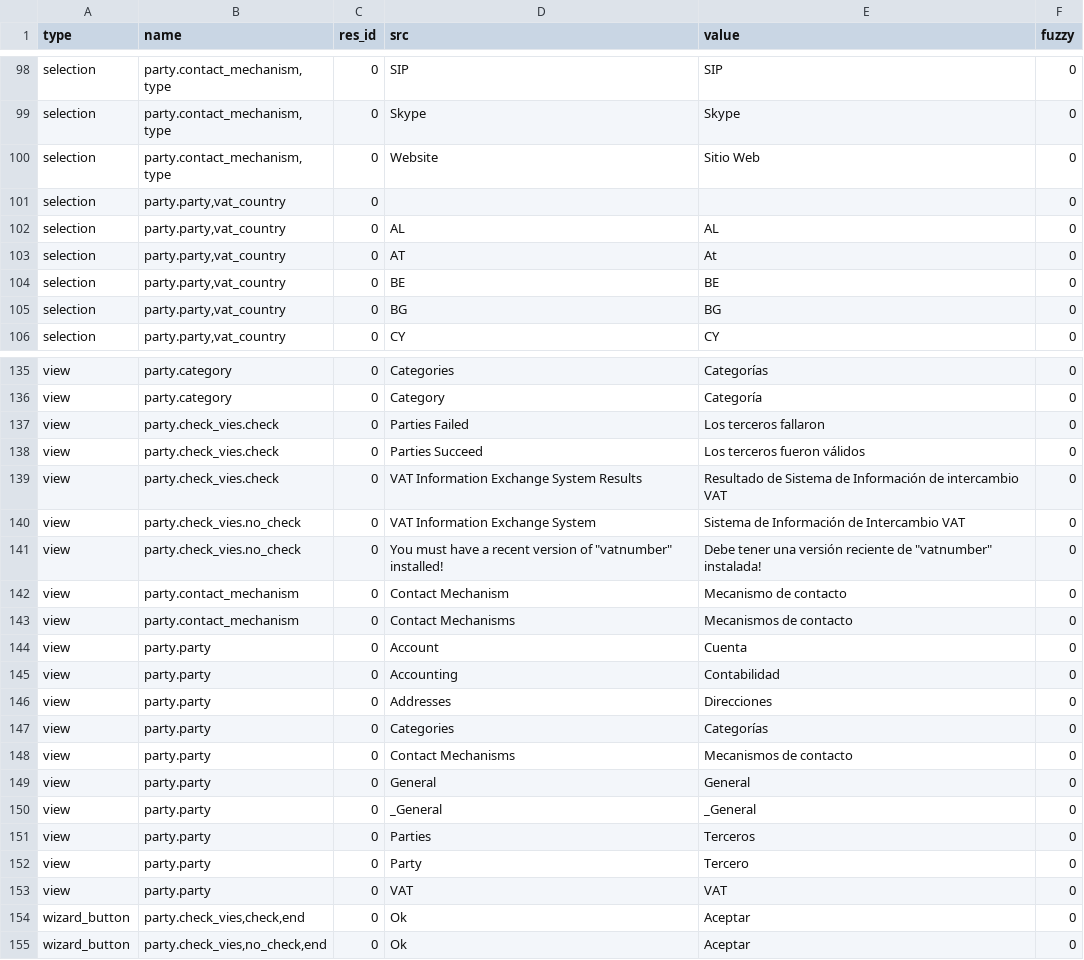
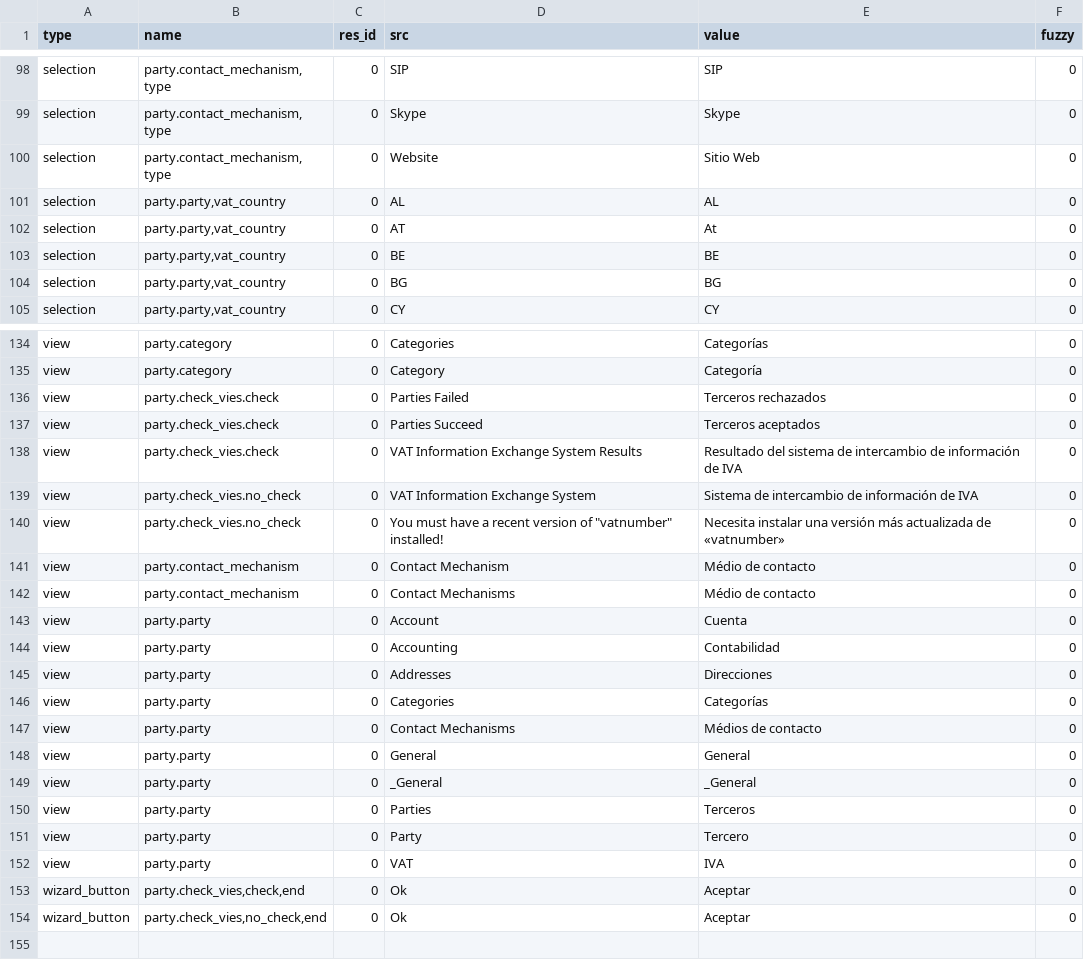
Before and after one commit to NaN-tic/trytond-party, a CSV file: es_ES.csv, drawn as a sheet; only a part is shown, gaps mark what is left out; the diff covers the shown part only.

```diff
--- a/es_ES.csv
+++ b/es_ES.csv
@@ -100,3 +100,2 @@ selection,"party.contact_mechanism,type",0,Skype,Skype,0
 selection,"party.contact_mechanism,type",0,Website,Sitio Web,0
-selection,"party.party,vat_country",0,,,0
 selection,"party.party,vat_country",0,AL,AL,0
@@ -136,9 +135,9 @@ view,party.category,0,Categories,Categorías,0
 view,party.category,0,Category,Categoría,0
-view,party.check_vies.check,0,Parties Failed,Los terceros fallaron,0
-view,party.check_vies.check,0,Parties Succeed,Los terceros fueron válidos,0
-view,party.check_vies.check,0,VAT Information Exchange System Results,Resultado de Sistema de Información de intercambio VAT,0
-view,party.check_vies.no_check,0,VAT Information Exchange System,Sistema de Información de Intercambio VAT,0
-view,party.check_vies.no_check,0,"You must have a recent version of ""vatnumber"" installed!","Debe tener una versión reciente de ""vatnumber"" instalada!",0
-view,party.contact_mechanism,0,Contact Mechanism,Mecanismo de contacto,0
-view,party.contact_mechanism,0,Contact Mechanisms,Mecanismos de contacto,0
+view,party.check_vies.check,0,Parties Failed,Terceros rechazados,0
+view,party.check_vies.check,0,Parties Succeed,Terceros aceptados,0
+view,party.check_vies.check,0,VAT Information Exchange System Results,Resultado del sistema de intercambio de información de IVA,0
+view,party.check_vies.no_check,0,VAT Information Exchange System,Sistema de intercambio de información de IVA,0
+view,party.check_vies.no_check,0,"You must have a recent version of ""vatnumber"" installed!",Necesita instalar una versión más actualizada de «vatnumber»,0
+view,party.contact_mechanism,0,Contact Mechanism,Médio de contacto,0
+view,party.contact_mechanism,0,Contact Mechanisms,Médio de contacto,0
 view,party.party,0,Account,Cuenta,0
@@ -147,3 +146,3 @@ view,party.party,0,Addresses,Direcciones,0
 view,party.party,0,Categories,Categorías,0
-view,party.party,0,Contact Mechanisms,Mecanismos de contacto,0
+view,party.party,0,Contact Mechanisms,Médios de contacto,0
 view,party.party,0,General,General,0
@@ -152,3 +151,3 @@ view,party.party,0,Parties,Terceros,0
 view,party.party,0,Party,Tercero,0
-view,party.party,0,VAT,VAT,0
+view,party.party,0,VAT,IVA,0
 wizard_button,"party.check_vies,check,end",0,Ok,Aceptar,0
```
Also changed, not shown: 33 edited cells elsewhere in this file.
